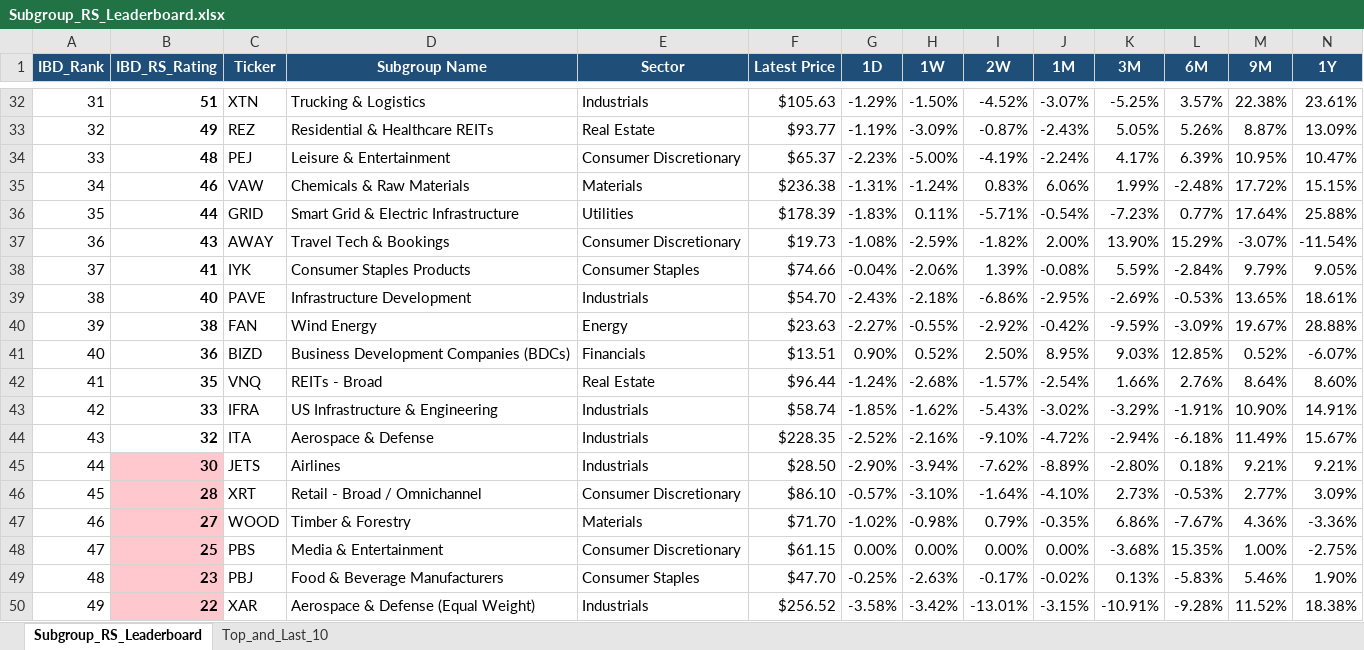
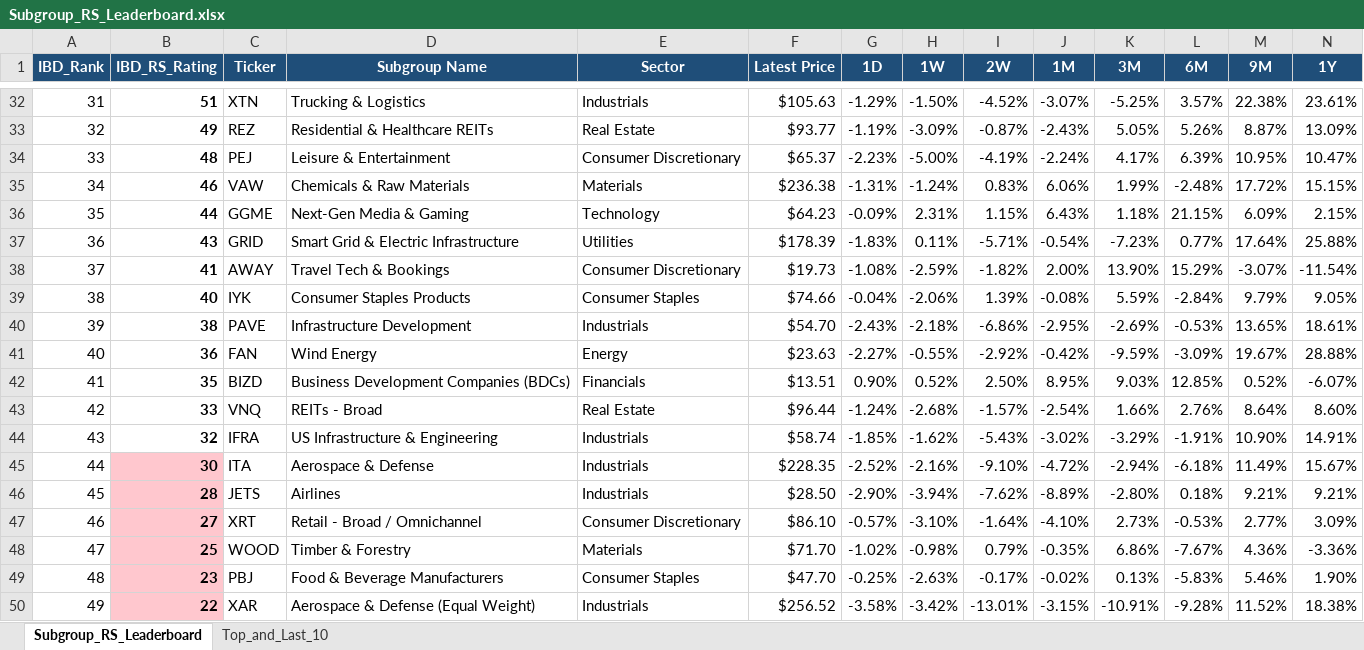
Before and after one commit to Jamesssurfer/SubGroup-Tracker, an Excel workbook: Subgroup_RS_Leaderboard.xlsx, sheet Subgroup_RS_Leaderboard, drawn as a sheet; only a part is shown, gaps mark what is left out; values as stored, in another font and other column widths than the file's, no borders; removed rows and columns are numbered as before the commit, all else as after; rows hold the shown columns only; the diff names each change by its address in the sheet, - before the commit and + after, or states it on an @@ line.

Commit message:
Auto-update: US Industry Subgroups RS Dashboard (2026-08-31)

```diff
--- a/Subgroup_RS_Leaderboard.xlsx (sheet Subgroup_RS_Leaderboard)
+++ b/Subgroup_RS_Leaderboard.xlsx (sheet Subgroup_RS_Leaderboard)
+row 36: 35 | 44 | GGME | Next-Gen Media & Gaming | Technology | $64.23 | -0.09% | 2.31% | 1.15% | 6.43% | 1.18% | 21.15% | 6.09% | 2.15%
@@ column A (IBD_Rank) renumbered between rows 37 and 48 @@
-B37 (IBD_RS_Rating): 44
+B37 (IBD_RS_Rating): 43
-B38 (IBD_RS_Rating): 43
+B38 (IBD_RS_Rating): 41
-B39 (IBD_RS_Rating): 41
+B39 (IBD_RS_Rating): 40
-B40 (IBD_RS_Rating): 40
+B40 (IBD_RS_Rating): 38
-B41 (IBD_RS_Rating): 38
+B41 (IBD_RS_Rating): 36
-B42 (IBD_RS_Rating): 36
+B42 (IBD_RS_Rating): 35
-B43 (IBD_RS_Rating): 35
+B43 (IBD_RS_Rating): 33
-B44 (IBD_RS_Rating): 33
+B44 (IBD_RS_Rating): 32
-B45 (IBD_RS_Rating): 32
+B45 (IBD_RS_Rating): 30
-B45 fill: none
+B45 fill: #FFC7CE
-B46 (IBD_RS_Rating): 30
+B46 (IBD_RS_Rating): 28
-B47 (IBD_RS_Rating): 28
+B47 (IBD_RS_Rating): 27
-B48 (IBD_RS_Rating): 27
+B48 (IBD_RS_Rating): 25
-row 48: 47 | 25 | PBS | Media & Entertainment | Consumer Discretionary | $61.15 | 0.00% | 0.00% | 0.00% | 0.00% | -3.68% | 15.35% | 1.00% | -2.75%
```
Also changed, not shown: sheet Top_and_Last_10.
